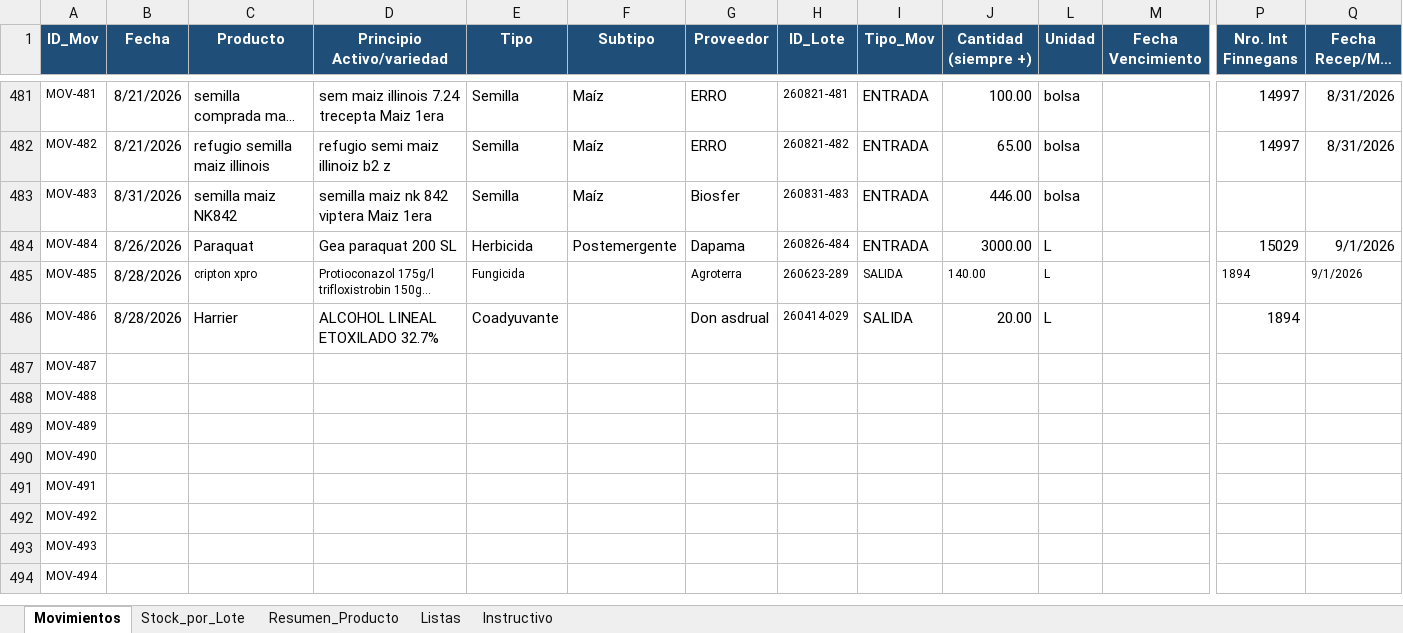
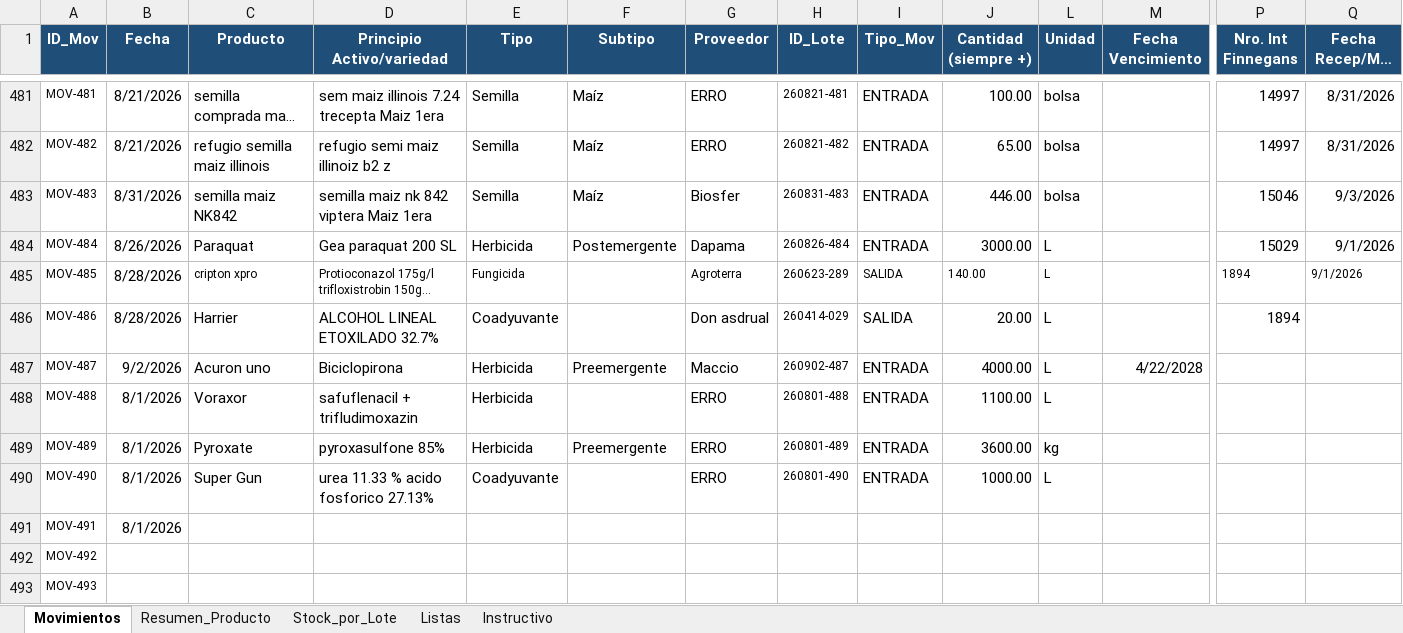
Before and after one commit to CeibosGroup/stock-galpon-hub, an Excel workbook: movimientos.xlsx, sheet Movimientos, drawn as a sheet; only a part is shown, gaps mark what is left out; the shorter side is filled out with more unchanged rows; long unchanged cells end in …; values as stored, in another font and other column widths than the file's, no borders; conditional formats and table styles not drawn; the diff covers the shown part only; the diff names each change by its address in the sheet, - before the commit and + after, or states it on an @@ line.

Commit message:
Add files via upload

```diff
--- a/movimientos.xlsx (sheet Movimientos)
+++ b/movimientos.xlsx (sheet Movimientos)
@@ sheet tab order changed: Movimientos | Resumen_Producto | Stock_por_Lote | Listas | Instructivo @@
-P483 (Nro. Int Finnegans): (empty)
+P483 (Nro. Int Finnegans): 15046
-Q483 (Fecha Recep/Mov Finnegans): (empty)
+Q483 (Fecha Recep/Mov Finnegans): 9/3/2026
-B487 (Fecha): (empty)
+B487 (Fecha): 9/2/2026
-C487 (Producto): (empty)
+C487 (Producto): Acuron uno
-D487 (Principio Activo/variedad): (empty)
+D487 (Principio Activo/variedad): Biciclopirona
-E487:E489 (Tipo): (empty)
+E487:E489 (Tipo): Herbicida
-F487 (Subtipo): (empty)
+F487 (Subtipo): Preemergente
-G487 (Proveedor): (empty)
+G487 (Proveedor): Maccio
-H487 (ID_Lote): (empty)
+H487 (ID_Lote): 260902-487
-I487:I490 (Tipo_Mov): (empty)
+I487:I490 (Tipo_Mov): ENTRADA
-J487 (Cantidad (siempre +)): (empty)
+J487 (Cantidad (siempre +)): 4000.00
-L487:L488 (Unidad): (empty)
+L487:L488 (Unidad): L
-M487 (Fecha Vencimiento): (empty)
+M487 (Fecha Vencimiento): 4/22/2028
-B488:B491 (Fecha): (empty)
+B488:B491 (Fecha): 8/1/2026
-C488 (Producto): (empty)
+C488 (Producto): Voraxor
-D488 (Principio Activo/variedad): (empty)
+D488 (Principio Activo/variedad): safuflenacil + trifludimoxazin
-G488:G490 (Proveedor): (empty)
+G488:G490 (Proveedor): ERRO
-H488 (ID_Lote): (empty)
+H488 (ID_Lote): 260801-488
-J488 (Cantidad (siempre +)): (empty)
+J488 (Cantidad (siempre +)): 1100.00
-C489 (Producto): (empty)
+C489 (Producto): Pyroxate
-D489 (Principio Activo/variedad): (empty)
+D489 (Principio Activo/variedad): pyroxasulfone 85%
-F489 (Subtipo): (empty)
+F489 (Subtipo): Preemergente
-H489 (ID_Lote): (empty)
+H489 (ID_Lote): 260801-489
-J489 (Cantidad (siempre +)): (empty)
+J489 (Cantidad (siempre +)): 3600.00
-L489 (Unidad): (empty)
+L489 (Unidad): kg
-C490 (Producto): (empty)
+C490 (Producto): Super Gun
-D490 (Principio Activo/variedad): (empty)
+D490 (Principio Activo/variedad): urea 11.33 % acido fosforico 27.13%
-E490 (Tipo): (empty)
+E490 (Tipo): Coadyuvante
-H490 (ID_Lote): (empty)
+H490 (ID_Lote): 260801-490
-J490 (Cantidad (siempre +)): (empty)
+J490 (Cantidad (siempre +)): 1000.00
-L490 (Unidad): (empty)
+L490 (Unidad): L
```
Also changed, not shown: 1 edited cell elsewhere in this sheet, sheet Listas, hidden cells.
